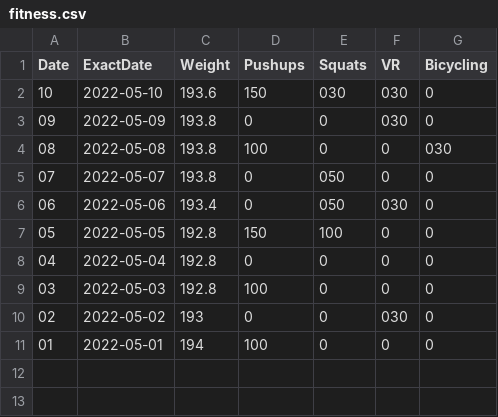
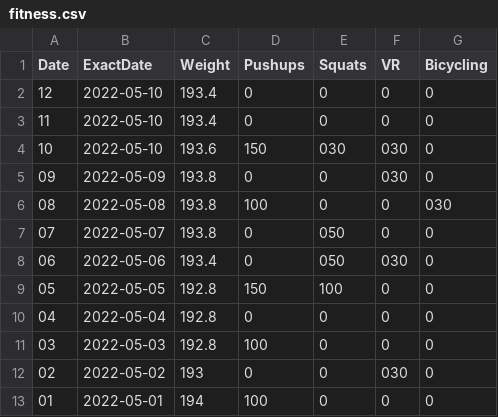
Before and after one commit to mehtaharsh16/daniel.feldroy.com, a CSV file: public/fitness.csv, drawn as a sheet.

```diff
--- a/public/fitness.csv
+++ b/public/fitness.csv
@@ -1,2 +1,4 @@
 Date,ExactDate,Weight,Pushups,Squats,VR,Bicycling
+12,2022-05-10,193.4,0,0,0,0
+11,2022-05-10,193.4,0,0,0,0
 10,2022-05-10,193.6,150,030,030,0
```
Also changed, not shown: 4 other files.
